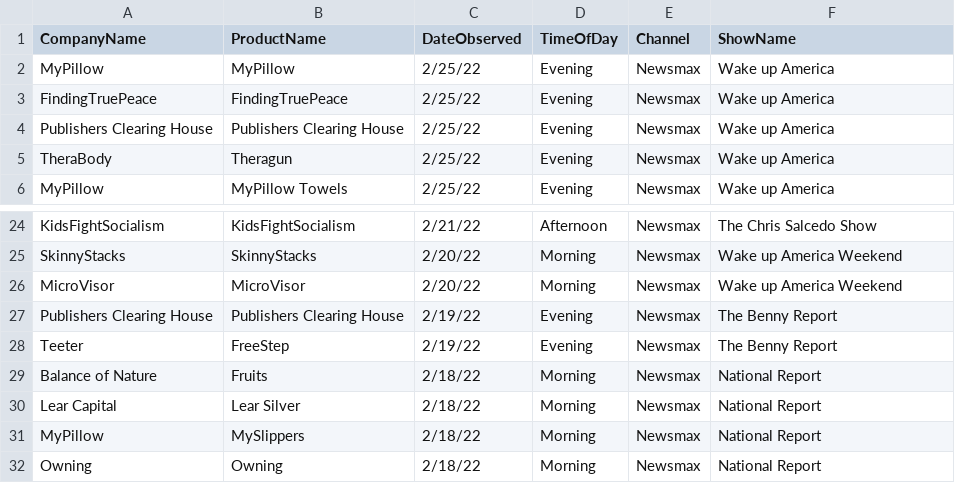
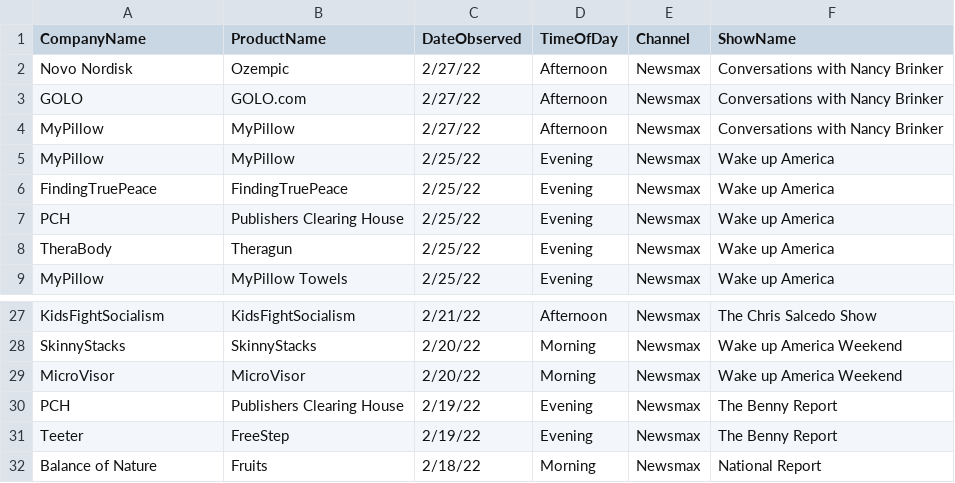
Before and after one commit to whoadvertiseson/whoadvertiseson, a CSV file: Newsmax/Newsmax_ObservedAdvertisements.csv, drawn as a sheet; only a part is shown, gaps mark what is left out; the shorter side is filled out with more unchanged rows.

```diff
--- a/Newsmax/Newsmax_ObservedAdvertisements.csv
+++ b/Newsmax/Newsmax_ObservedAdvertisements.csv
@@ -1,5 +1,8 @@
 CompanyName,ProductName,DateObserved,TimeOfDay,Channel,ShowName
+Novo Nordisk,Ozempic,2/27/22,Afternoon,Newsmax,Conversations with Nancy Brinker
+GOLO,GOLO.com,2/27/22,Afternoon,Newsmax,Conversations with Nancy Brinker
+MyPillow,MyPillow,2/27/22,Afternoon,Newsmax,Conversations with Nancy Brinker
 MyPillow,MyPillow,2/25/22,Evening,Newsmax,Wake up America
 FindingTruePeace,FindingTruePeace,2/25/22,Evening,Newsmax,Wake up America
-Publishers Clearing House,Publishers Clearing House,2/25/22,Evening,Newsmax,Wake up America
+PCH,Publishers Clearing House,2/25/22,Evening,Newsmax,Wake up America
 TheraBody,Theragun,2/25/22,Evening,Newsmax,Wake up America
@@ -26,3 +29,3 @@ SkinnyStacks,SkinnyStacks,2/20/22,Morning,Newsmax,Wake up America Weekend
 MicroVisor,MicroVisor,2/20/22,Morning,Newsmax,Wake up America Weekend
-Publishers Clearing House,Publishers Clearing House,2/19/22,Evening,Newsmax,The Benny Report
+PCH,Publishers Clearing House,2/19/22,Evening,Newsmax,The Benny Report
 Teeter,FreeStep,2/19/22,Evening,Newsmax,The Benny Report
```
Also changed, not shown: Newsmax/Newsmax_RecentTopAdvertisers.csv, 1 other file.
